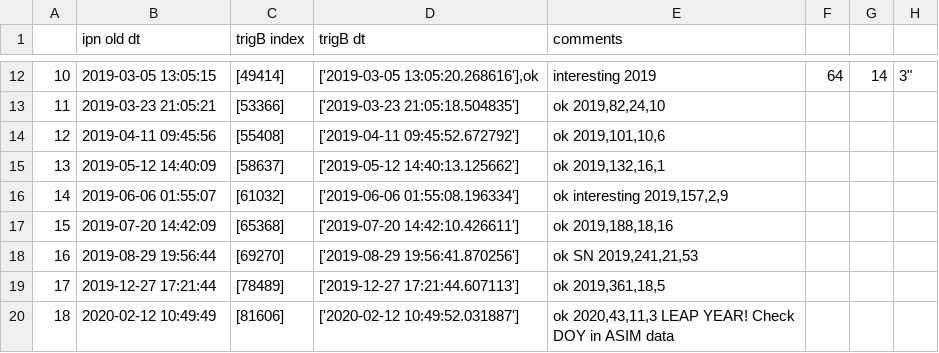
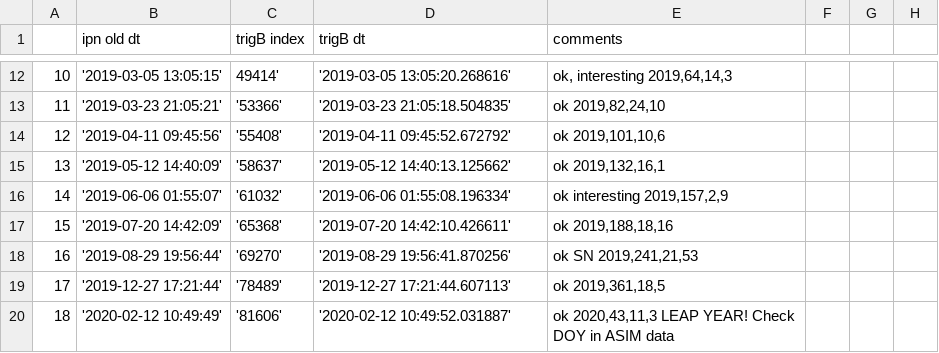
Before and after one commit to AndreasRamsli/GRB, a CSV file: matches_IPN/HED_old_match.csv, drawn as a sheet; only a part is shown, gaps mark what is left out; the diff covers the shown part only.

```diff
--- a/matches_IPN/HED_old_match.csv
+++ b/matches_IPN/HED_old_match.csv
@@ -12,9 +12,9 @@
-10,2019-03-05 13:05:15,[49414],"['2019-03-05 13:05:20.268616'],"ok, interesting 2019,64,14,3"
-11,2019-03-23 21:05:21,[53366],['2019-03-23 21:05:18.504835'],"ok 2019,82,24,10"
-12,2019-04-11 09:45:56,[55408],['2019-04-11 09:45:52.672792'],"ok  2019,101,10,6"
-13,2019-05-12 14:40:09,[58637],['2019-05-12 14:40:13.125662'],"ok  2019,132,16,1"
-14,2019-06-06 01:55:07,[61032],['2019-06-06 01:55:08.196334'],"ok interesting  2019,157,2,9"
-15,2019-07-20 14:42:09,[65368],['2019-07-20 14:42:10.426611'],"ok 2019,188,18,16"
-16,2019-08-29 19:56:44,[69270],['2019-08-29 19:56:41.870256'],"ok SN 2019,241,21,53"
-17,2019-12-27 17:21:44,[78489],['2019-12-27 17:21:44.607113'],"ok 2019,361,18,5"
-18,2020-02-12 10:49:49,[81606],['2020-02-12 10:49:52.031887'],"ok 2020,43,11,3 LEAP YEAR! Check DOY in ASIM data"
+10,'2019-03-05 13:05:15',49414','2019-03-05 13:05:20.268616',"ok, interesting 2019,64,14,3"
+11,'2019-03-23 21:05:21','53366','2019-03-23 21:05:18.504835',"ok 2019,82,24,10"
+12,'2019-04-11 09:45:56','55408','2019-04-11 09:45:52.672792',"ok  2019,101,10,6"
+13,'2019-05-12 14:40:09','58637','2019-05-12 14:40:13.125662',"ok  2019,132,16,1"
+14,'2019-06-06 01:55:07','61032','2019-06-06 01:55:08.196334',"ok interesting  2019,157,2,9"
+15,'2019-07-20 14:42:09','65368','2019-07-20 14:42:10.426611',"ok 2019,188,18,16"
+16,'2019-08-29 19:56:44','69270','2019-08-29 19:56:41.870256',"ok SN 2019,241,21,53"
+17,'2019-12-27 17:21:44','78489','2019-12-27 17:21:44.607113',"ok 2019,361,18,5"
+18,'2020-02-12 10:49:49','81606','2020-02-12 10:49:52.031887',"ok 2020,43,11,3 LEAP YEAR! Check DOY in ASIM data"
```
Also changed, not shown: 76 edited cells elsewhere in this file, 1 other file.
